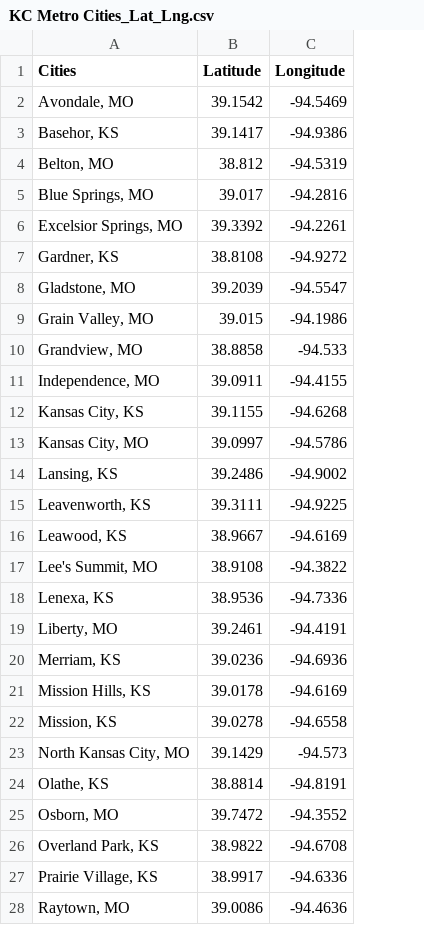
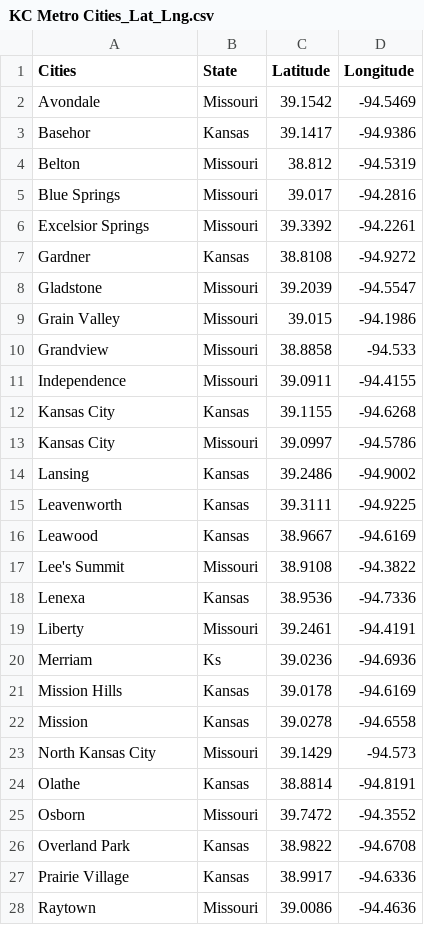
Before and after one commit to mckc661/MapMyWorld, a CSV file: Resources/KC Metro Cities_Lat_Lng.csv, drawn as a sheet; only a part is shown; the diff covers the shown part only; the diff names each change by its address in the sheet, - before the commit and + after, or states it on an @@ line.

Commit message:
updated csv

```diff
--- a/Resources/KC Metro Cities_Lat_Lng.csv
+++ b/Resources/KC Metro Cities_Lat_Lng.csv
+column B (State), rows 2-28: Missouri | Kansas | Missouri | Missouri | Missouri | Kansas | Missouri | Missouri | Missouri | Missouri | Kansas | Missouri | Kansas | Kansas | Kansas | Missouri | Kansas | Missouri | Ks | Kansas | Kansas | Missouri | Kansas | Missouri | Kansas | Kansas | Missouri
-A2 (Cities): Avondale, MO
+A2 (Cities): Avondale
-A3 (Cities): Basehor, KS
+A3 (Cities): Basehor
-A4 (Cities): Belton, MO
+A4 (Cities): Belton
-A5 (Cities): Blue Springs, MO
+A5 (Cities): Blue Springs
-A6 (Cities): Excelsior Springs, MO
+A6 (Cities): Excelsior Springs
-A7 (Cities): Gardner, KS
+A7 (Cities): Gardner
-A8 (Cities): Gladstone, MO
+A8 (Cities): Gladstone
-A9 (Cities): Grain Valley, MO
+A9 (Cities): Grain Valley
-A10 (Cities): Grandview, MO
+A10 (Cities): Grandview
-A11 (Cities): Independence, MO
+A11 (Cities): Independence
-A12 (Cities): Kansas City, KS
+A12 (Cities): Kansas City
-A13 (Cities): Kansas City, MO
+A13 (Cities): Kansas City
-A14 (Cities): Lansing, KS
+A14 (Cities): Lansing
-A15 (Cities): Leavenworth, KS
+A15 (Cities): Leavenworth
-A16 (Cities): Leawood, KS
+A16 (Cities): Leawood
-A17 (Cities): Lee's Summit, MO
+A17 (Cities): Lee's Summit
-A18 (Cities): Lenexa, KS
+A18 (Cities): Lenexa
-A19 (Cities): Liberty, MO
+A19 (Cities): Liberty
-A20 (Cities): Merriam, KS
+A20 (Cities): Merriam
-A21 (Cities): Mission Hills, KS
+A21 (Cities): Mission Hills
-A22 (Cities): Mission, KS
+A22 (Cities): Mission
-A23 (Cities): North Kansas City, MO
+A23 (Cities): North Kansas City
-A24 (Cities): Olathe, KS
+A24 (Cities): Olathe
-A25 (Cities): Osborn, MO
+A25 (Cities): Osborn
-A26 (Cities): Overland Park, KS
+A26 (Cities): Overland Park
-A27 (Cities): Prairie Village, KS
+A27 (Cities): Prairie Village
-A28 (Cities): Raytown, MO
+A28 (Cities): Raytown
```
Also changed, not shown: 1 edited cell elsewhere in this file.
